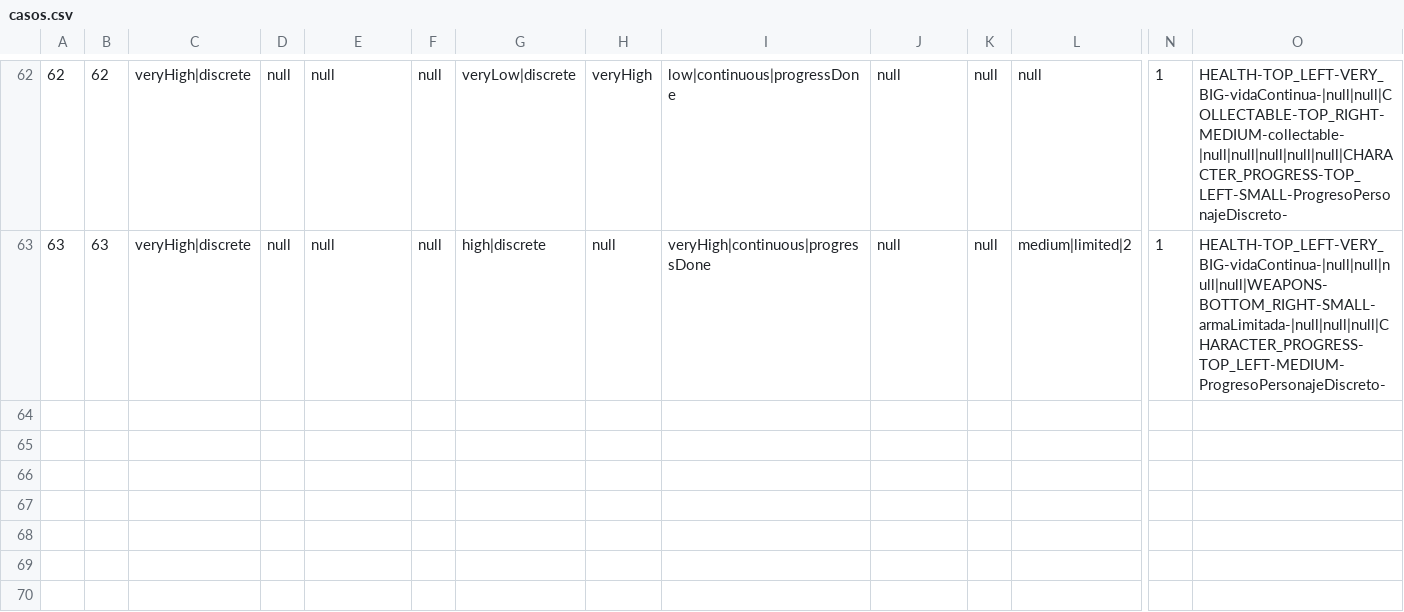
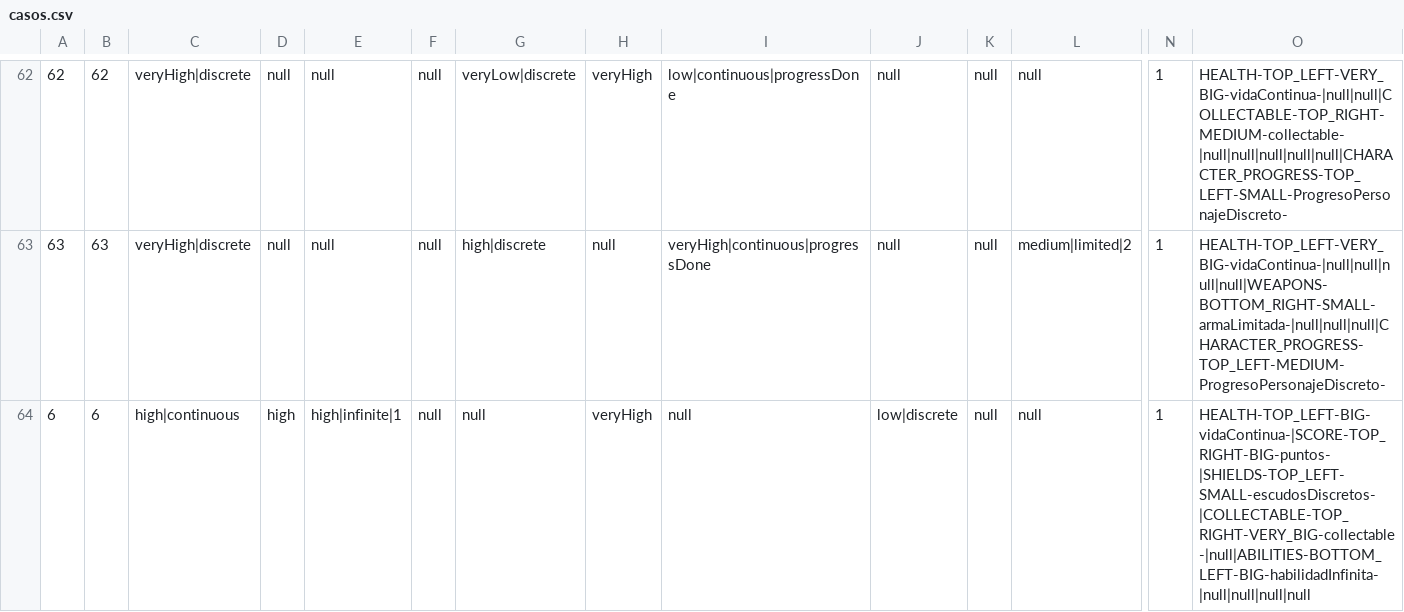
Before and after one commit to SandraMonLaz/TFG-UICBR, a CSV file: REST_API/cbrdata/casos.csv, drawn as a sheet; only a part is shown, gaps mark what is left out; rows hold the shown columns only; the diff names each change by its address in the sheet, - before the commit and + after, or states it on an @@ line.

```diff
--- a/REST_API/cbrdata/casos.csv
+++ b/REST_API/cbrdata/casos.csv
+row 64: 6 | 6 | high|continuous | high | high|infinite|1 | null | null | veryHigh | null | low|discrete | null | null | 1 | HEALTH-TOP_LEFT-BIG-vidaContinua-|SCORE-TOP_RIGHT-BIG-puntos-|SHIELDS-TOP_LEFT-SMALL-escudosDiscretos-|COLLECTABLE-TOP_RIGHT-VERY_BIG-collectable-|null|ABILITIES-BOTTOM_LEFT-BIG-habilidadInfinita-|null|null|null|null
```
Also changed, not shown: 10 other files.
